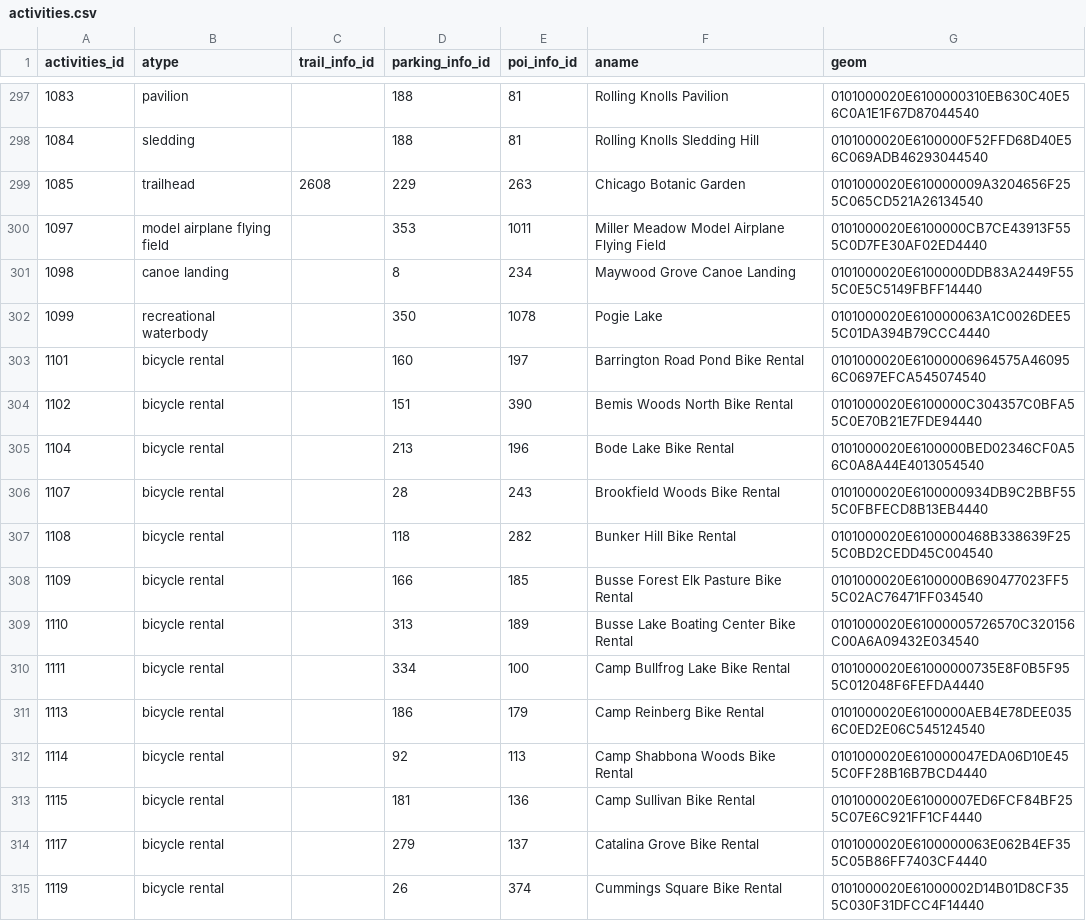
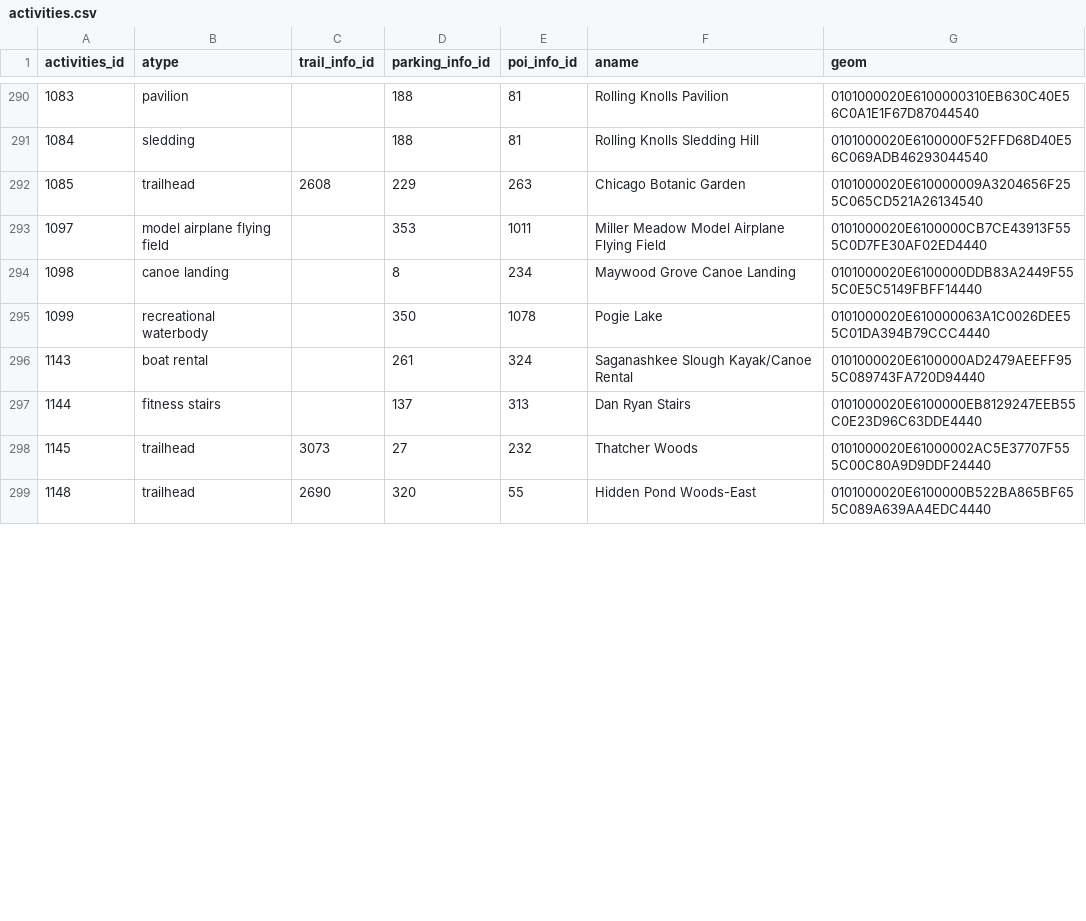
Before and after one commit to fpdcc/webmap_data_updates, a CSV file: map data/activities.csv, drawn as a sheet; only a part is shown, gaps mark what is left out; the shorter side is filled out with more unchanged rows; removed rows and columns are numbered as before the commit, all else as after; the diff covers the shown part only; the diff names each change by its address in the sheet, - before the commit and + after, or states it on an @@ line.

```diff
--- a/map data/activities.csv
+++ b/map data/activities.csv
-row 303: 1101 | bicycle rental |  | 160 | 197 | Barrington Road Pond Bike Rental | 0101000020E61000006964575A460956C0697EFCA545074540
-row 304: 1102 | bicycle rental |  | 151 | 390 | Bemis Woods North Bike Rental | 0101000020E6100000C304357C0BFA55C0E70B21E7FDE94440
-row 305: 1104 | bicycle rental |  | 213 | 196 | Bode Lake Bike Rental | 0101000020E6100000BED02346CF0A56C0A8A44E4013054540
-row 306: 1107 | bicycle rental |  | 28 | 243 | Brookfield Woods Bike Rental | 0101000020E6100000934DB9C2BBF555C0FBFECD8B13EB4440
-row 307: 1108 | bicycle rental |  | 118 | 282 | Bunker Hill Bike Rental | 0101000020E6100000468B338639F255C0BD2CEDD45C004540
-row 308: 1109 | bicycle rental |  | 166 | 185 | Busse Forest Elk Pasture Bike Rental | 0101000020E6100000B690477023FF55C02AC76471FF034540
-row 309: 1110 | bicycle rental |  | 313 | 189 | Busse Lake Boating Center Bike Rental | 0101000020E61000005726570C320156C00A6A09432E034540
-row 310: 1111 | bicycle rental |  | 334 | 100 | Camp Bullfrog Lake Bike Rental | 0101000020E61000000735E8F0B5F955C012048F6FEFDA4440
-row 311: 1113 | bicycle rental |  | 186 | 179 | Camp Reinberg Bike Rental | 0101000020E6100000AEB4E78DEE0356C0ED2E06C545124540
-row 312: 1114 | bicycle rental |  | 92 | 113 | Camp Shabbona Woods Bike Rental | 0101000020E610000047EDA06D10E455C0FF28B16B7BCD4440
-row 313: 1115 | bicycle rental |  | 181 | 136 | Camp Sullivan Bike Rental | 0101000020E61000007ED6FCF84BF255C07E6C921FF1CF4440
-row 314: 1117 | bicycle rental |  | 279 | 137 | Catalina Grove Bike Rental | 0101000020E6100000063E062B4EF355C05B86FF7403CF4440
-row 315: 1119 | bicycle rental |  | 26 | 374 | Cummings Square Bike Rental | 0101000020E61000002D14B01D8CF355C030F31DFCC4F14440
```
Also changed, not shown: 2 added rows and 14 removed rows elsewhere in this file, map data/parking_entrance.csv, map data/picnicgroves.csv, 10 other files.
